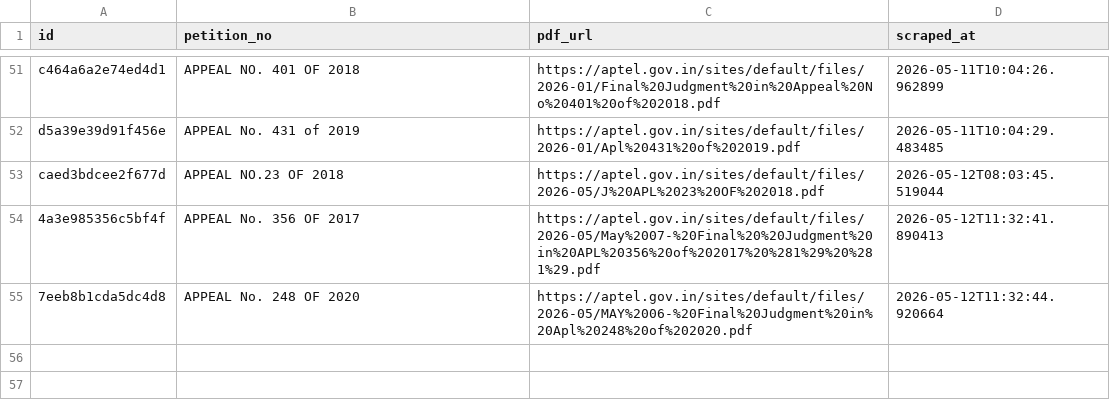
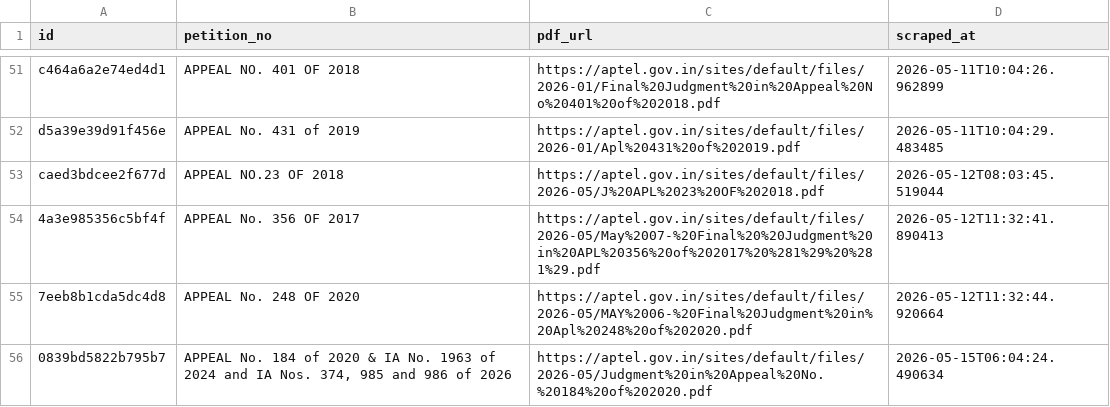
Before and after one commit to Legaltech-TL/trilegal-regulatory-updates, a CSV file: aptel/aptel_master.csv, drawn as a sheet; only a part is shown, gaps mark what is left out.

```diff
--- a/aptel/aptel_master.csv
+++ b/aptel/aptel_master.csv
@@ -55 +55,2 @@ caed3bdcee2f677d,APPEAL NO.23 OF 2018,https://aptel.gov.in/sites/default/files/2
 7eeb8b1cda5dc4d8,APPEAL No. 248 OF 2020,https://aptel.gov.in/sites/default/files/2026-05/MAY%2006-%20Final%20Judgment%20in%20Apl%20248%20of%202020.pdf,2026-05-12T11:32:44.920664
+0839bd5822b795b7,"APPEAL No. 184 of 2020 & IA No. 1963 of 2024 and IA Nos. 374, 985 and 986 of 2026",https://aptel.gov.in/sites/default/files/2026-05/Judgment%20in%20Appeal%20No.%20184%20of%202020.pdf,2026-05-15T06:04:24.490634
```
Also changed, not shown: 1 other file.
